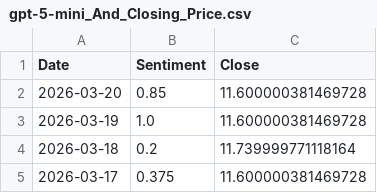
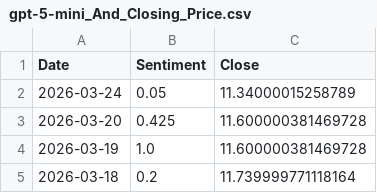
Before and after one commit to kaijian1124/FYP2, a CSV file: Source/Data/processed/sentiment/gpt-5-mini_And_Closing_Price.csv, drawn as a sheet; only a part is shown; the shorter side is filled out with more unchanged rows.

```diff
--- a/Source/Data/processed/sentiment/gpt-5-mini_And_Closing_Price.csv
+++ b/Source/Data/processed/sentiment/gpt-5-mini_And_Closing_Price.csv
@@ -1,3 +1,4 @@
 Date,Sentiment,Close
-2026-03-20,0.85,11.600000381469728
+2026-03-24,0.05,11.34000015258789
+2026-03-20,0.425,11.600000381469728
 2026-03-19,1.0,11.600000381469728
```
Also changed, not shown: Source/Data/processed/sentiment/gpt-5-mini_avg_sentiment.csv, Source/Data/processed/sentiment/gpt-5-nano_And_Closing_Price.csv, 10 other files.
